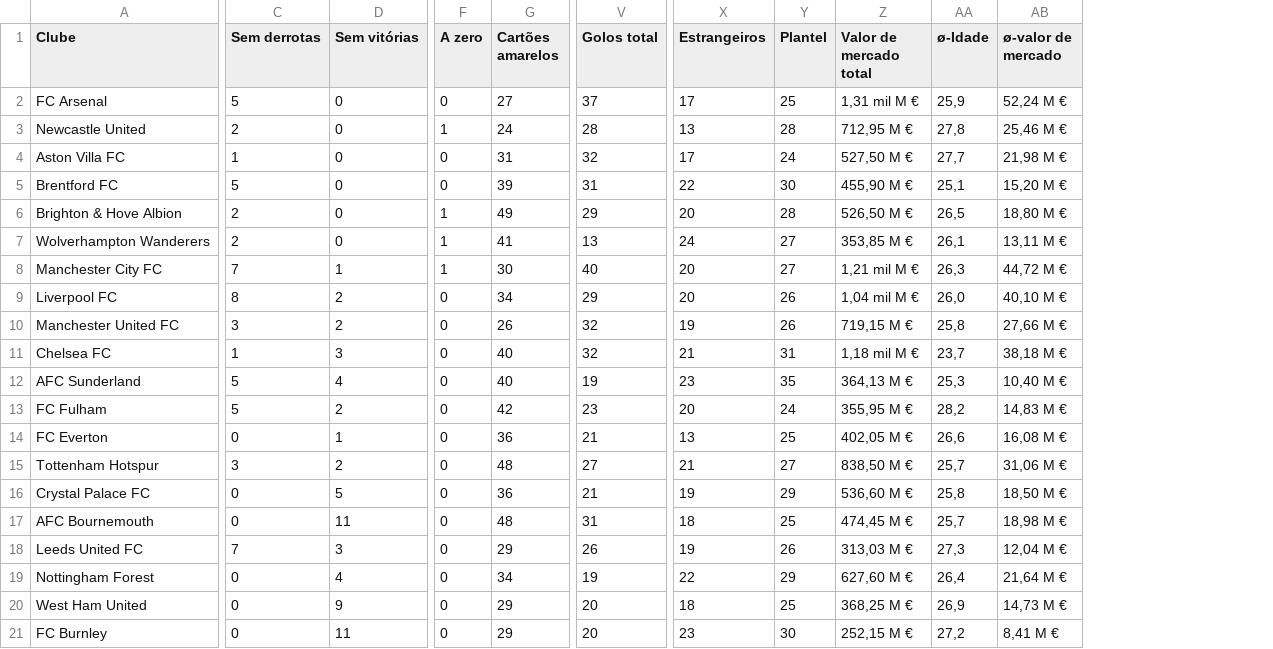
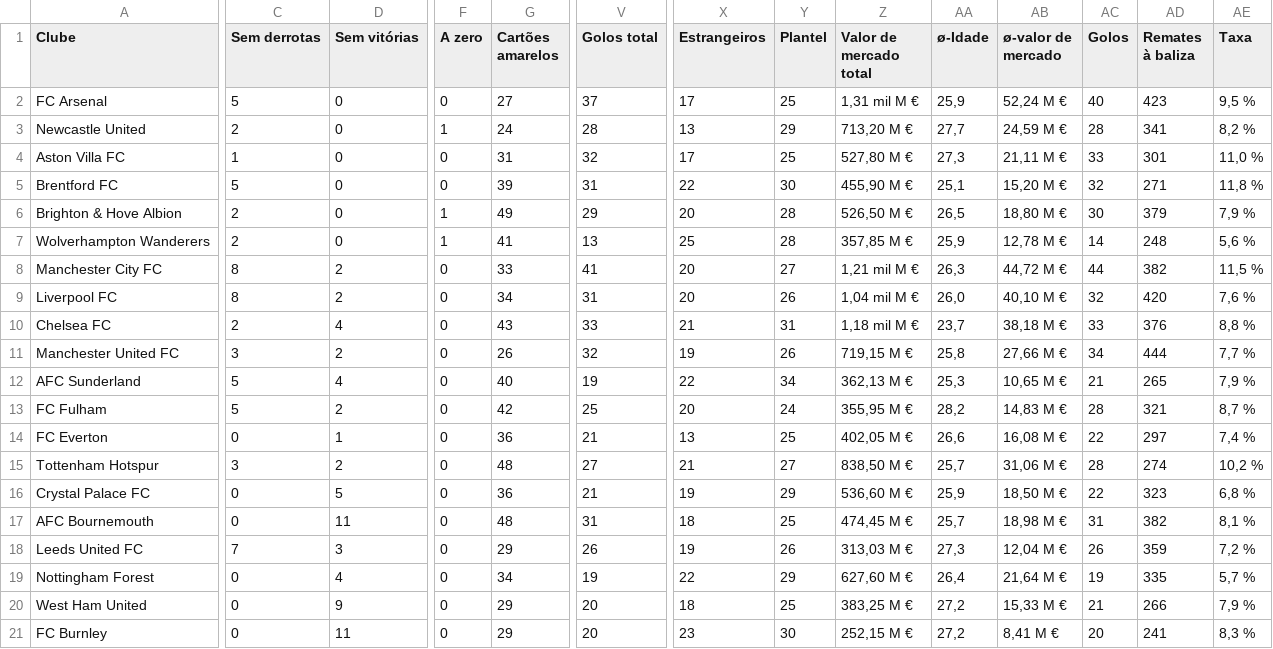
Before and after one commit to Boehme23/Website, a CSV file: Futebol Portugues/Futebol_GB1.csv, drawn as a sheet; only a part is shown, gaps mark what is left out; removed rows and columns are numbered as before the commit, all else as after; rows hold the shown columns only; the diff covers the shown part only; the diff names each change by its address in the sheet, - before the commit and + after, or states it on an @@ line.

```diff
--- a/Futebol Portugues/Futebol_GB1.csv
+++ b/Futebol Portugues/Futebol_GB1.csv
+column AC (Golos), rows 2-9: 40 | 28 | 33 | 32 | 30 | 14 | 44 | 32; rows 11-21: 34 | 21 | 28 | 22 | 28 | 22 | 31 | 26 | 19 | 21 | 20
+column AD (Remates à baliza), rows 2-9: 423 | 341 | 301 | 271 | 379 | 248 | 382 | 420; rows 11-21: 444 | 265 | 321 | 297 | 274 | 323 | 382 | 359 | 335 | 266 | 241
+column AE (Taxa), rows 2-9: 9,5 % | 8,2 % | 11,0 % | 11,8 % | 7,9 % | 5,6 % | 11,5 % | 7,6 %; rows 11-21: 7,7 % | 7,9 % | 8,7 % | 7,4 % | 10,2 % | 6,8 % | 8,1 % | 7,2 % | 5,7 % | 7,9 % | 8,3 %
-Y3 (Plantel): 28
+Y3 (Plantel): 29
-Z3 (Valor de mercado total): 712,95 M €
+Z3 (Valor de mercado total): 713,20 M €
-AA3 (ø-Idade): 27,8
+AA3 (ø-Idade): 27,7
-AB3 (ø-valor de mercado): 25,46 M €
+AB3 (ø-valor de mercado): 24,59 M €
-Y4 (Plantel): 24
+Y4 (Plantel): 25
-Z4 (Valor de mercado total): 527,50 M €
+Z4 (Valor de mercado total): 527,80 M €
-AA4 (ø-Idade): 27,7
+AA4 (ø-Idade): 27,3
-AB4 (ø-valor de mercado): 21,98 M €
+AB4 (ø-valor de mercado): 21,11 M €
-X7 (Estrangeiros): 24
+X7 (Estrangeiros): 25
-Y7 (Plantel): 27
+Y7 (Plantel): 28
-Z7 (Valor de mercado total): 353,85 M €
+Z7 (Valor de mercado total): 357,85 M €
-AA7 (ø-Idade): 26,1
+AA7 (ø-Idade): 25,9
-AB7 (ø-valor de mercado): 13,11 M €
+AB7 (ø-valor de mercado): 12,78 M €
-C8 (Sem derrotas): 7
+C8 (Sem derrotas): 8
-D8 (Sem vitórias): 1
+D8 (Sem vitórias): 2
-F8 (A zero): 1
+F8 (A zero): 0
-G8 (Cartões amarelos): 30
+G8 (Cartões amarelos): 33
-V8 (Golos total): 40
+V8 (Golos total): 41
-V9 (Golos total): 29
+V9 (Golos total): 31
+row 10: Chelsea FC | 2 | 4 | 0 | 43 | 33 | 21 | 31 | 1,18 mil M € | 23,7 | 38,18 M € | 33 | 376 | 8,8 %
-row 11: Chelsea FC | 1 | 3 | 0 | 40 | 32 | 21 | 31 | 1,18 mil M € | 23,7 | 38,18 M €
-X12 (Estrangeiros): 23
+X12 (Estrangeiros): 22
-Y12 (Plantel): 35
+Y12 (Plantel): 34
-Z12 (Valor de mercado total): 364,13 M €
+Z12 (Valor de mercado total): 362,13 M €
-AB12 (ø-valor de mercado): 10,40 M €
+AB12 (ø-valor de mercado): 10,65 M €
-V13 (Golos total): 23
+V13 (Golos total): 25
-AA16 (ø-Idade): 25,8
+AA16 (ø-Idade): 25,9
-Z20 (Valor de mercado total): 368,25 M €
+Z20 (Valor de mercado total): 383,25 M €
-AA20 (ø-Idade): 26,9
+AA20 (ø-Idade): 27,2
-AB20 (ø-valor de mercado): 14,73 M €
+AB20 (ø-valor de mercado): 15,33 M €
```
Also changed, not shown: 5 edited cells elsewhere in this file, Futebol Portugues/All_Leagues_Combined.csv, Futebol Portugues/All_Schedule_Combined.csv, 15 other files.
